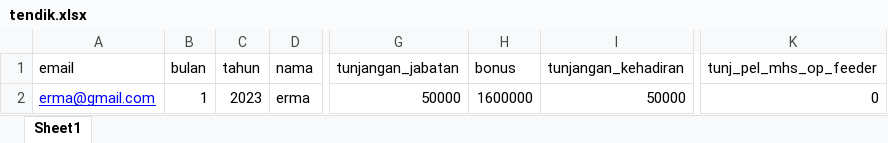
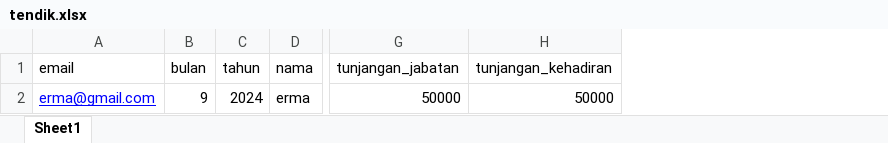
Before and after one commit to arinatas/slip_gaji, an Excel workbook: public/contoh-excel/tendik.xlsx, sheet Sheet1, drawn as a sheet; only a part is shown, gaps mark what is left out; values as stored, in another font and other column widths than the file's, no borders; the diff names each change by its address in the sheet, - before the commit and + after, or states it on an @@ line.

Commit message:
revisi slip tendik di role admin

```diff
--- a/public/contoh-excel/tendik.xlsx (sheet Sheet1)
+++ b/public/contoh-excel/tendik.xlsx (sheet Sheet1)
-column H (bonus), row 2: 1600000
-column K (tunj_pel_mhs_op_feeder), row 2: 0
-B2 (bulan): 1
+B2 (bulan): 9
-C2 (tahun): 2023
+C2 (tahun): 2024
```
Also changed, not shown: 6 other files.
